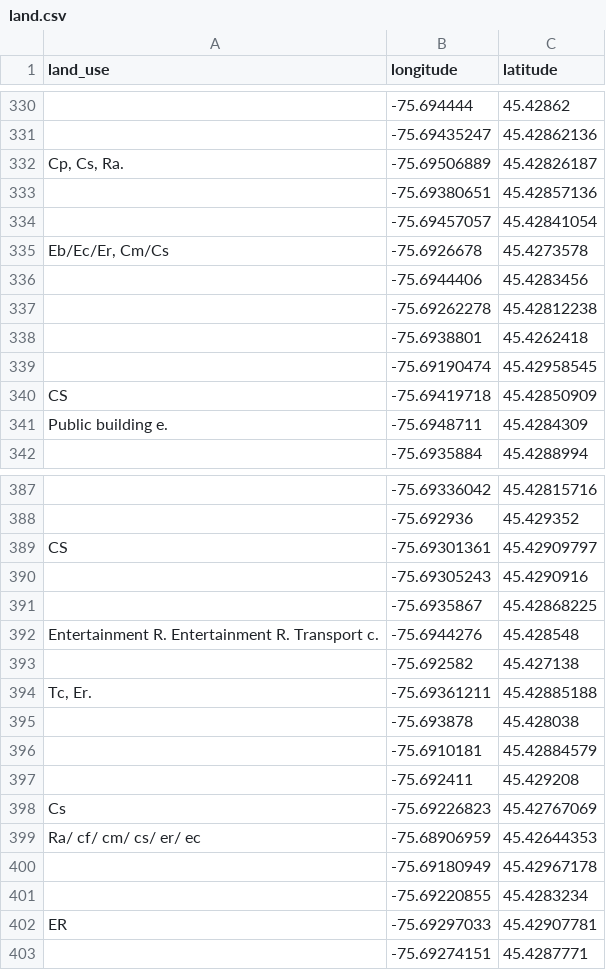
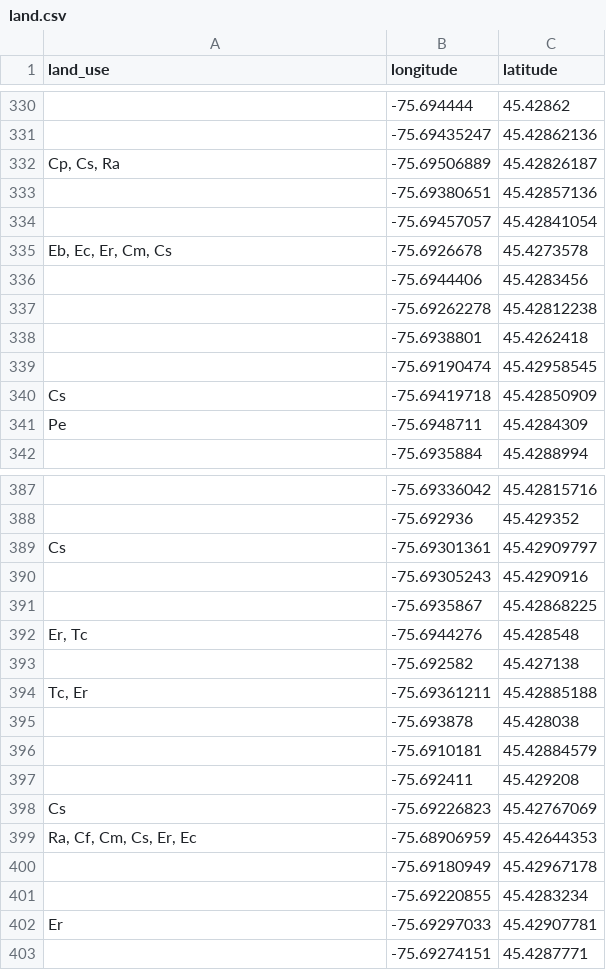
Before and after one commit to anerie-anerie/IAMaps, a CSV file: land.csv, drawn as a sheet; only a part is shown, gaps mark what is left out; the diff covers the shown part only; the diff names each change by its address in the sheet, - before the commit and + after, or states it on an @@ line.

Commit message:
fixed land probs

```diff
--- a/land.csv
+++ b/land.csv
-A332 (land_use): Cp, Cs, Ra.
+A332 (land_use): Cp, Cs, Ra
-A335 (land_use): Eb/Ec/Er, Cm/Cs
+A335 (land_use): Eb, Ec, Er, Cm, Cs
-A340 (land_use): CS
+A340 (land_use): Cs
-A341 (land_use): Public building e.
+A341 (land_use): Pe
-A389 (land_use): CS
+A389 (land_use): Cs
-A392 (land_use): Entertainment R. Entertainment R. Transport c.
+A392 (land_use): Er, Tc
-A394 (land_use): Tc, Er.
+A394 (land_use): Tc, Er
-A399 (land_use): Ra/ cf/ cm/ cs/ er/ ec
+A399 (land_use): Ra, Cf, Cm, Cs, Er, Ec
-A402 (land_use): ER
+A402 (land_use): Er
```
Also changed, not shown: 29 edited cells elsewhere in this file, 2 other files.
